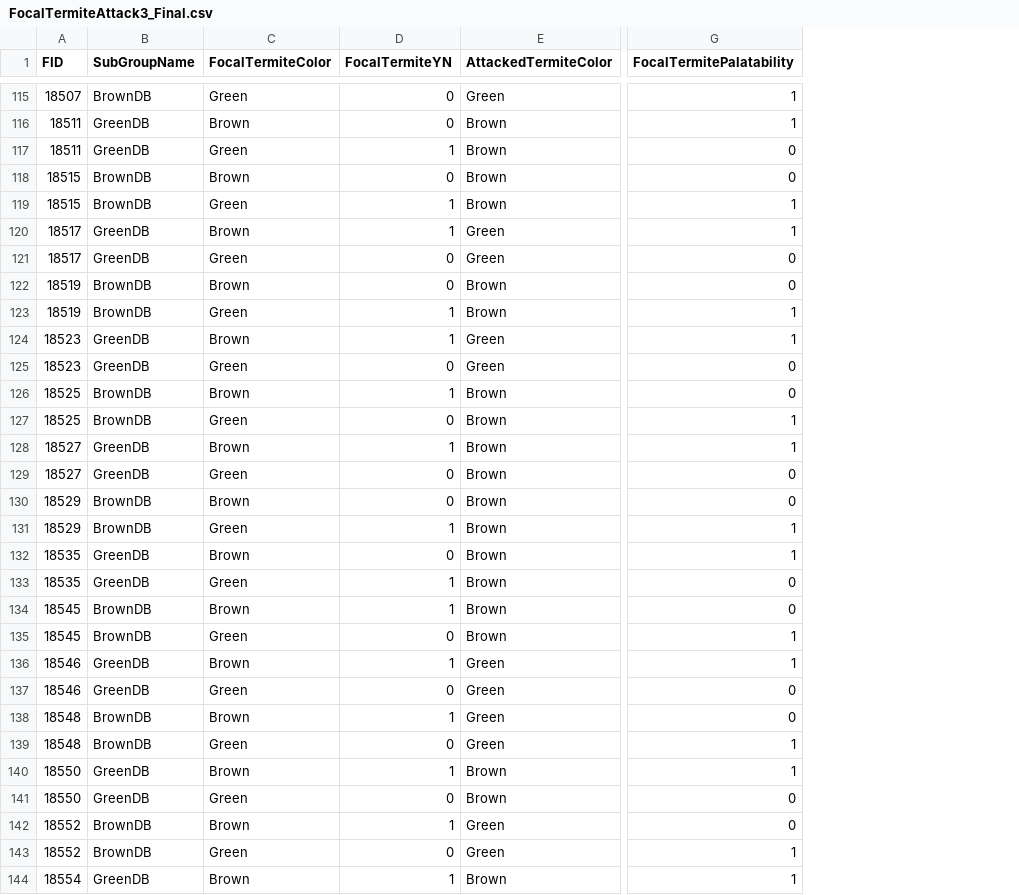
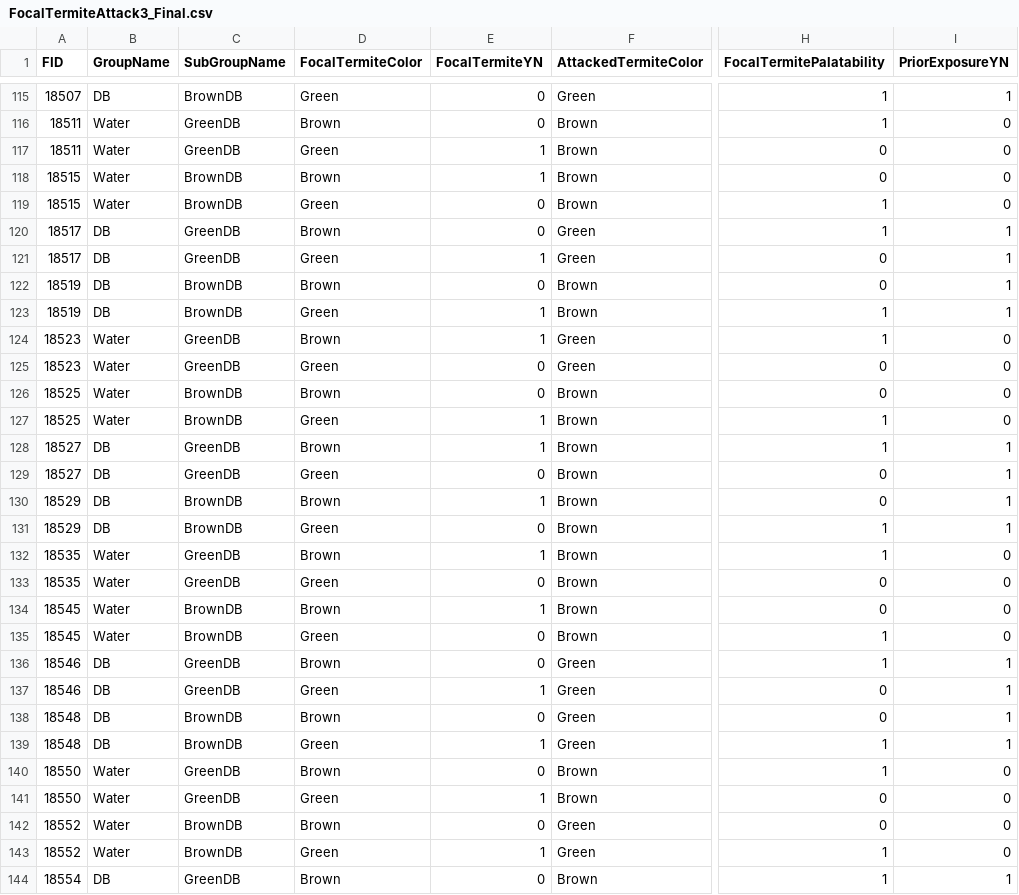
Before and after one commit to MalikaIhle/BitrexInducedUnpalatability, a CSV file: 3_ExtractedData/FocalAttacks/FocalTermiteAttack3_Final.csv, drawn as a sheet; only a part is shown, gaps mark what is left out; addresses are those after the commit; the diff covers the shown part only; the diff names each change by its address in the sheet, - before the commit and + after, or states it on an @@ line.

Commit message:
add prior exposure to bitrex 3% final

```diff
--- a/3_ExtractedData/FocalAttacks/FocalTermiteAttack3_Final.csv
+++ b/3_ExtractedData/FocalAttacks/FocalTermiteAttack3_Final.csv
+column B (GroupName), rows 115-144: DB | Water | Water | Water | Water | DB | DB | DB | DB | Water | Water | Water | Water | DB | DB | DB | DB | Water | Water | Water | Water | DB | DB | DB | DB | Water | Water | Water | Water | DB
+column I (PriorExposureYN), rows 115-144: 1 | 0 | 0 | 0 | 0 | 1 | 1 | 1 | 1 | 0 | 0 | 0 | 0 | 1 | 1 | 1 | 1 | 0 | 0 | 0 | 0 | 1 | 1 | 1 | 1 | 0 | 0 | 0 | 0 | 1
-E118 (FocalTermiteYN): 0
+E118 (FocalTermiteYN): 1
-E119:E120 (FocalTermiteYN): 1
+E119:E120 (FocalTermiteYN): 0
-E121 (FocalTermiteYN): 0
+E121 (FocalTermiteYN): 1
-E126 (FocalTermiteYN): 1
+E126 (FocalTermiteYN): 0
-E127 (FocalTermiteYN): 0
+E127 (FocalTermiteYN): 1
-E130 (FocalTermiteYN): 0
+E130 (FocalTermiteYN): 1
-E131 (FocalTermiteYN): 1
+E131 (FocalTermiteYN): 0
-E132 (FocalTermiteYN): 0
+E132 (FocalTermiteYN): 1
-E133 (FocalTermiteYN): 1
+E133 (FocalTermiteYN): 0
-E136 (FocalTermiteYN): 1
+E136 (FocalTermiteYN): 0
-E137 (FocalTermiteYN): 0
+E137 (FocalTermiteYN): 1
-E138 (FocalTermiteYN): 1
+E138 (FocalTermiteYN): 0
-E139 (FocalTermiteYN): 0
+E139 (FocalTermiteYN): 1
-E140 (FocalTermiteYN): 1
+E140 (FocalTermiteYN): 0
-E141 (FocalTermiteYN): 0
+E141 (FocalTermiteYN): 1
-E142 (FocalTermiteYN): 1
+E142 (FocalTermiteYN): 0
-E143 (FocalTermiteYN): 0
+E143 (FocalTermiteYN): 1
-E144 (FocalTermiteYN): 1
+E144 (FocalTermiteYN): 0
```
Also changed, not shown: 63 edited cells elsewhere in this file, 3_ExtractedData/AllAttacks/AllAttacks3_Final.csv, 3_ExtractedData/FirstAttacks/FirstAttacks3_Final.csv.
